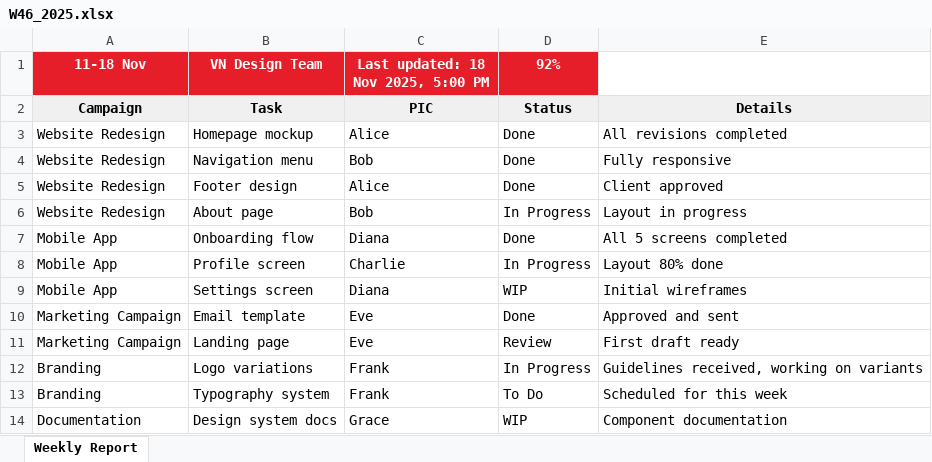
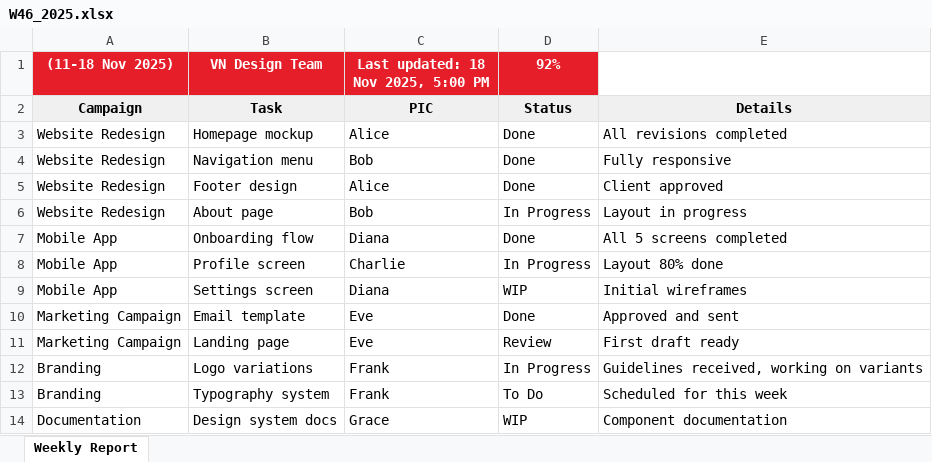
Before and after one commit to westmere7/RMIT_WIP, an Excel workbook: data/W46_2025.xlsx, sheet Weekly Report, drawn as a sheet; values as stored, in another font and other column widths than the file's, no borders; the diff names each change by its address in the sheet, - before the commit and + after, or states it on an @@ line.

```diff
--- a/data/W46_2025.xlsx (sheet Weekly Report)
+++ b/data/W46_2025.xlsx (sheet Weekly Report)
-A1: 11-18 Nov
+A1: (11-18 Nov 2025)
```
Also changed, not shown: data/W45_2025.xlsx, 1 other file.
